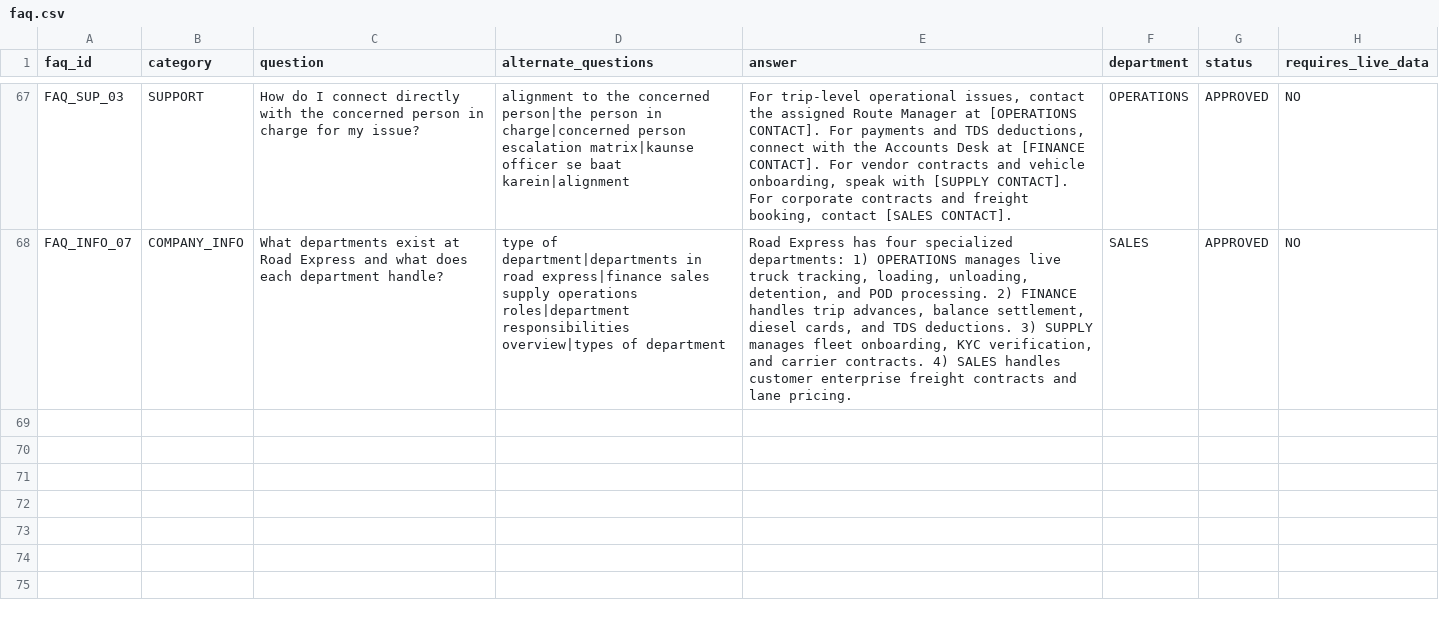
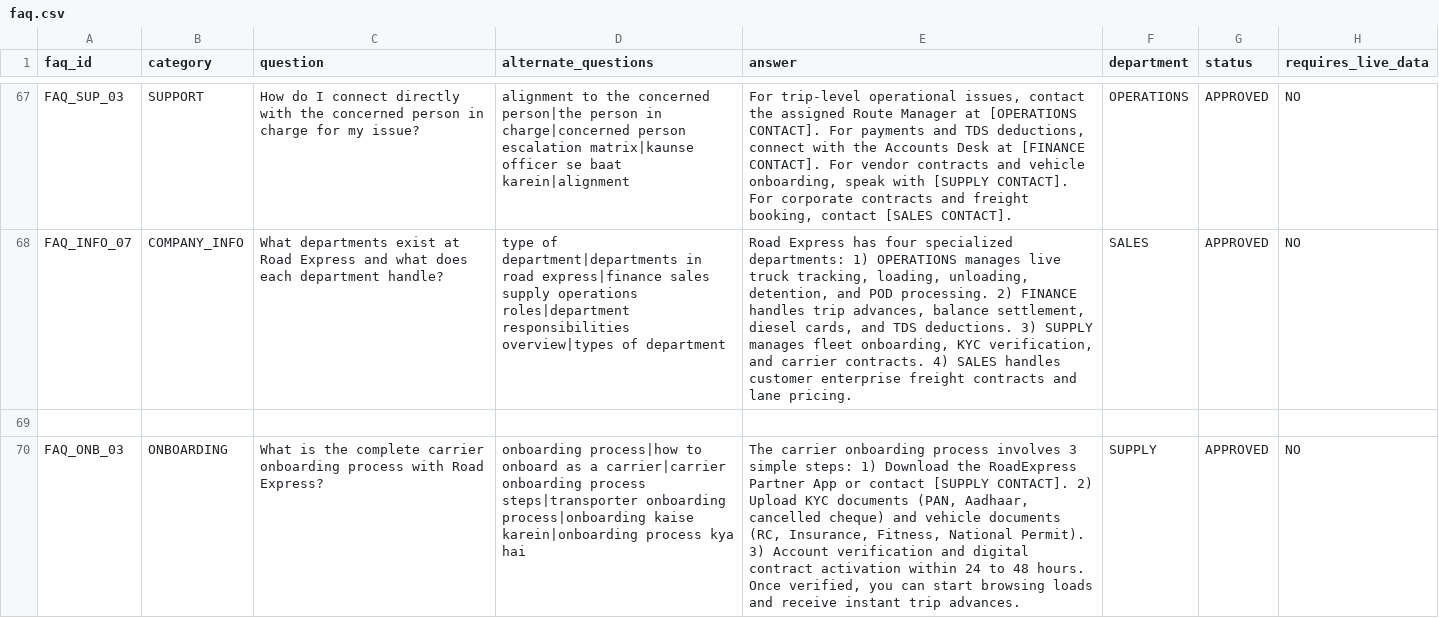
Before and after one commit to jai050803/roadexpress_chatbot, a CSV file: data/faq.csv, drawn as a sheet; only a part is shown, gaps mark what is left out; the diff names each change by its address in the sheet, - before the commit and + after, or states it on an @@ line.

```diff
--- a/data/faq.csv
+++ b/data/faq.csv
+row 69: (empty)
+row 70: FAQ_ONB_03 | ONBOARDING | What is the complete carrier onboarding process with Road Express? | onboarding process|how to onboard as a carrier|carrier onboarding process steps|transporter onboarding process|onboarding kaise karein|onboarding process kya hai | The carrier onboarding process involves 3 simple steps: 1) Download the RoadExpress Partner App or contact [SUPPLY CONTACT]. 2) Upload KYC documents (PAN, Aadhaar, cancelled cheque) and vehicle documents (RC, Insurance, Fitness, National Permit). 3) Account verification and digital contract activation within 24 to 48 hours. Once verified, you can start browsing loads and receive instant trip advances. | SUPPLY | APPROVED | NO
```
Also changed, not shown: 7 other files.
